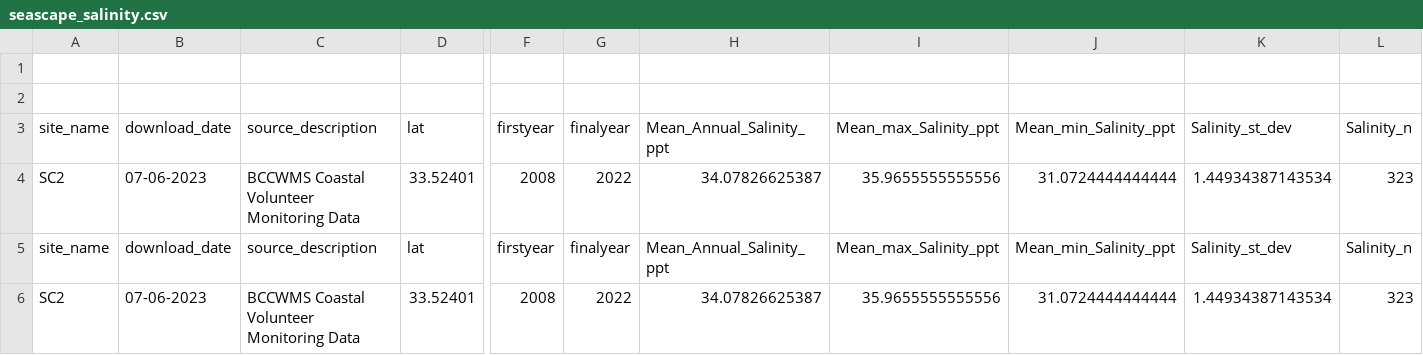
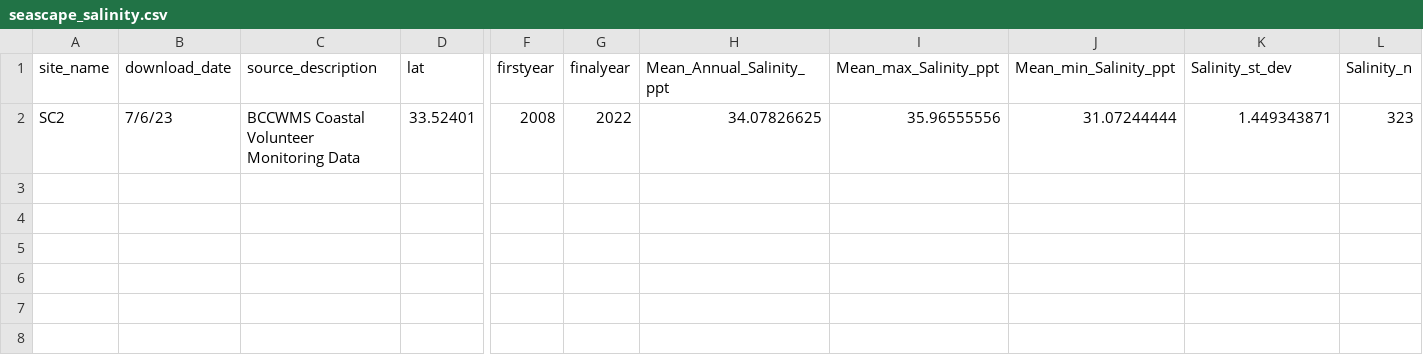
Before and after one commit to ModelValidationProgram/EasternOysterEnvData, a CSV file: 2022_SiteEnvironmentData/Seascape_Processed/seascape_salinity.csv, drawn as a sheet; only a part is shown, gaps mark what is left out; removed rows and columns are numbered as before the commit, all else as after; rows hold the shown columns only; the diff names each change by its address in the sheet, - before the commit and + after, or states it on an @@ line.

```diff
--- a/2022_SiteEnvironmentData/Seascape_Processed/seascape_salinity.csv
+++ b/2022_SiteEnvironmentData/Seascape_Processed/seascape_salinity.csv
-row 1: (empty)
-row 2: (empty)
-B2 (download_date): 07-06-2023
+B2 (download_date): 7/6/23
-H2 (Mean_Annual_Salinity_ppt): 34.07826625387
+H2 (Mean_Annual_Salinity_ppt): 34.07826625
-I2 (Mean_max_Salinity_ppt): 35.9655555555556
+I2 (Mean_max_Salinity_ppt): 35.96555556
-J2 (Mean_min_Salinity_ppt): 31.0724444444444
+J2 (Mean_min_Salinity_ppt): 31.07244444
-K2 (Salinity_st_dev): 1.44934387143534
+K2 (Salinity_st_dev): 1.449343871
-row 5: site_name | download_date | source_description | lat | firstyear | finalyear | Mean_Annual_Salinity_ppt | Mean_max_Salinity_ppt | Mean_min_Salinity_ppt | Salinity_st_dev | Salinity_n
-row 6: SC2 | 07-06-2023 | BCCWMS Coastal Volunteer Monitoring Data | 33.52401 | 2008 | 2022 | 34.07826625387 | 35.9655555555556 | 31.0724444444444 | 1.44934387143534 | 323
```
Also changed, not shown: 2022_SiteEnvironmentData/Seascape_Processed/seascape_temperature.csv.
